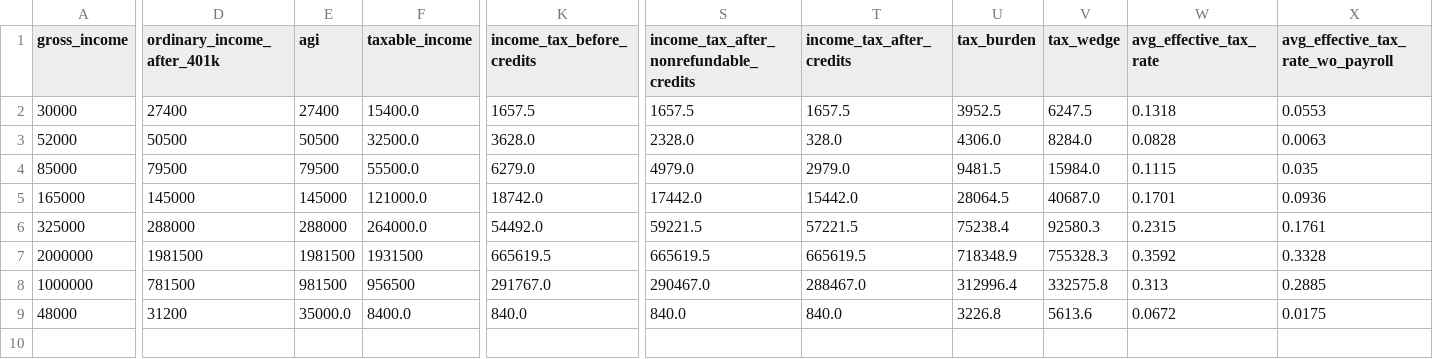
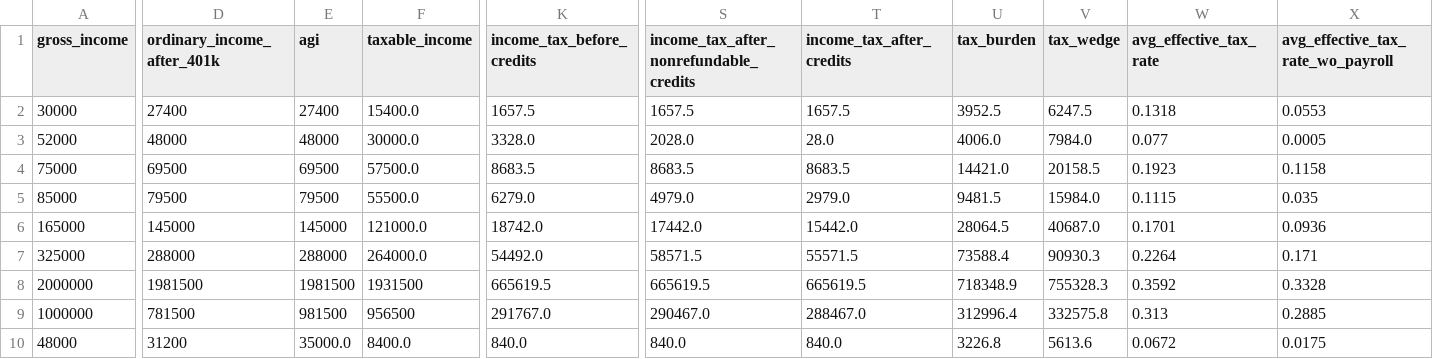
Before and after one commit to aelsibaie/taxsim, a CSV file: senate_2018_results.csv, drawn as a sheet; only a part is shown, gaps mark what is left out; addresses are those after the commit; rows hold the shown columns only; the diff covers the shown part only; the diff names each change by its address in the sheet, - before the commit and + after, or states it on an @@ line.

```diff
--- a/senate_2018_results.csv
+++ b/senate_2018_results.csv
-D3 (ordinary_income_after_401k): 50500
+D3 (ordinary_income_after_401k): 48000
-E3 (agi): 50500
+E3 (agi): 48000
-F3 (taxable_income): 32500.0
+F3 (taxable_income): 30000.0
-K3 (income_tax_before_credits): 3628.0
+K3 (income_tax_before_credits): 3328.0
-S3: 2328.0
+S3: 2028.0
-T3 (income_tax_after_credits): 328.0
+T3 (income_tax_after_credits): 28.0
-U3 (tax_burden): 4306.0
+U3 (tax_burden): 4006.0
-V3 (tax_wedge): 8284.0
+V3 (tax_wedge): 7984.0
-W3 (avg_effective_tax_rate): 0.0828
+W3 (avg_effective_tax_rate): 0.077
-X3: 0.0063
+X3: 0.0005
+row 4: 75000 | 69500 | 69500 | 57500.0 | 8683.5 | 8683.5 | 8683.5 | 14421.0 | 20158.5 | 0.1923 | 0.1158
-S7: 59221.5
+S7: 58571.5
-T7 (income_tax_after_credits): 57221.5
+T7 (income_tax_after_credits): 55571.5
-U7 (tax_burden): 75238.4
+U7 (tax_burden): 73588.4
-V7 (tax_wedge): 92580.3
+V7 (tax_wedge): 90930.3
-W7 (avg_effective_tax_rate): 0.2315
+W7 (avg_effective_tax_rate): 0.2264
-X7: 0.1761
+X7: 0.171
```
Also changed, not shown: 5 edited cells elsewhere in this file, current_law_results.csv, house_2018_results.csv, 6 other files.
